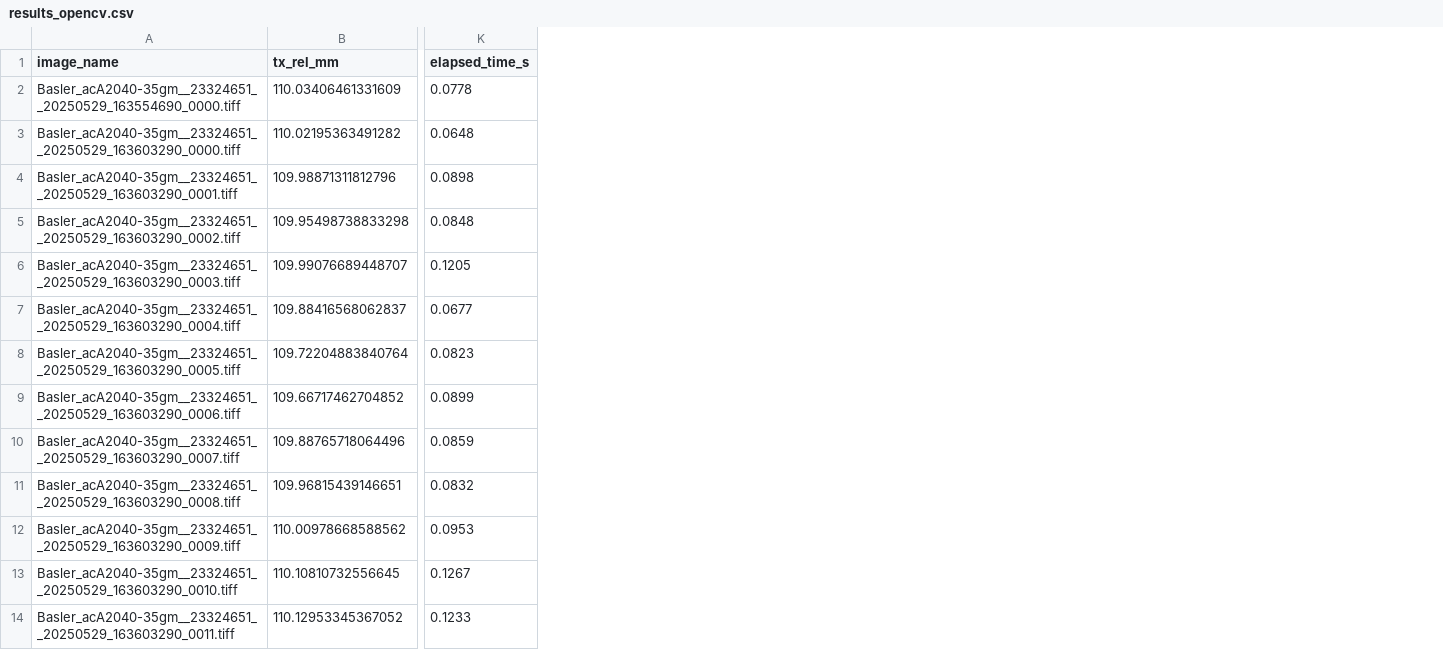
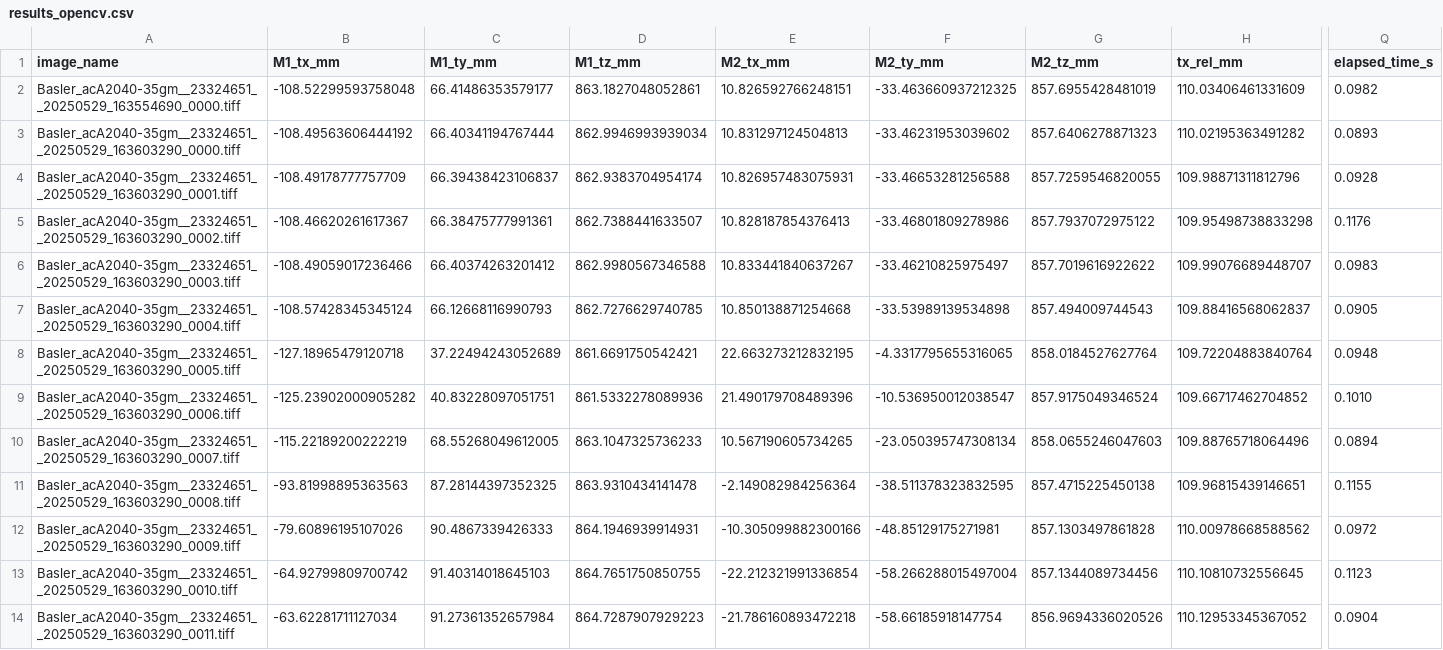
Before and after one commit to banksAcc/Halcon_Charuco_comparison, a CSV file: output/results_opencv.csv, drawn as a sheet; only a part is shown, gaps mark what is left out; addresses are those after the commit; the diff covers the shown part only; the diff names each change by its address in the sheet, - before the commit and + after, or states it on an @@ line.

```diff
--- a/output/results_opencv.csv
+++ b/output/results_opencv.csv
+column B (M1_tx_mm), rows 2-14: -108.52299593758048 | -108.49563606444192 | -108.49178777757709 | -108.46620261617367 | -108.49059017236466 | -108.57428345345124 | -127.18965479120718 | -125.23902000905282 | -115.22189200222219 | -93.81998895363563 | -79.60896195107026 | -64.92799809700742 | -63.62281711127034
+column C (M1_ty_mm), rows 2-14: 66.41486353579177 | 66.40341194767444 | 66.39438423106837 | 66.38475777991361 | 66.40374263201412 | 66.12668116990793 | 37.22494243052689 | 40.83228097051751 | 68.55268049612005 | 87.28144397352325 | 90.4867339426333 | 91.40314018645103 | 91.27361352657984
+column D (M1_tz_mm), rows 2-14: 863.1827048052861 | 862.9946993939034 | 862.9383704954174 | 862.7388441633507 | 862.9980567346588 | 862.7276629740785 | 861.6691750542421 | 861.5332278089936 | 863.1047325736233 | 863.9310434141478 | 864.1946939914931 | 864.7651750850755 | 864.7287907929223
+column E (M2_tx_mm), rows 2-14: 10.826592766248151 | 10.831297124504813 | 10.826957483075931 | 10.828187854376413 | 10.833441840637267 | 10.850138871254668 | 22.663273212832195 | 21.490179708489396 | 10.567190605734265 | -2.149082984256364 | -10.305099882300166 | -22.212321991336854 | -21.786160893472218
+column F (M2_ty_mm), rows 2-14: -33.463660937212325 | -33.46231953039602 | -33.46653281256588 | -33.46801809278986 | -33.46210825975497 | -33.53989139534898 | -4.3317795655316065 | -10.536950012038547 | -23.050395747308134 | -38.511378323832595 | -48.85129175271981 | -58.266288015497004 | -58.66185918147754
+column G (M2_tz_mm), rows 2-14: 857.6955428481019 | 857.6406278871323 | 857.7259546820055 | 857.7937072975122 | 857.7019616922622 | 857.494009744543 | 858.0184527627764 | 857.9175049346524 | 858.0655246047603 | 857.4715225450138 | 857.1303497861828 | 857.1344089734456 | 856.9694336020526
-Q2 (elapsed_time_s): 0.0778
+Q2 (elapsed_time_s): 0.0982
-Q3 (elapsed_time_s): 0.0648
+Q3 (elapsed_time_s): 0.0893
-Q4 (elapsed_time_s): 0.0898
+Q4 (elapsed_time_s): 0.0928
-Q5 (elapsed_time_s): 0.0848
+Q5 (elapsed_time_s): 0.1176
-Q6 (elapsed_time_s): 0.1205
+Q6 (elapsed_time_s): 0.0983
-Q7 (elapsed_time_s): 0.0677
+Q7 (elapsed_time_s): 0.0905
-Q8 (elapsed_time_s): 0.0823
+Q8 (elapsed_time_s): 0.0948
-Q9 (elapsed_time_s): 0.0899
+Q9 (elapsed_time_s): 0.1010
-Q10 (elapsed_time_s): 0.0859
+Q10 (elapsed_time_s): 0.0894
-Q11 (elapsed_time_s): 0.0832
+Q11 (elapsed_time_s): 0.1155
-Q12 (elapsed_time_s): 0.0953
+Q12 (elapsed_time_s): 0.0972
-Q13 (elapsed_time_s): 0.1267
+Q13 (elapsed_time_s): 0.1123
-Q14 (elapsed_time_s): 0.1233
+Q14 (elapsed_time_s): 0.0904
```
Also changed, not shown: 25 edited cells elsewhere in this file, 1 other file.
